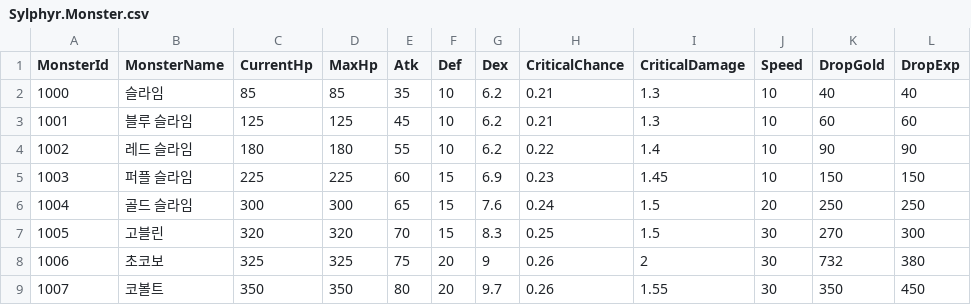
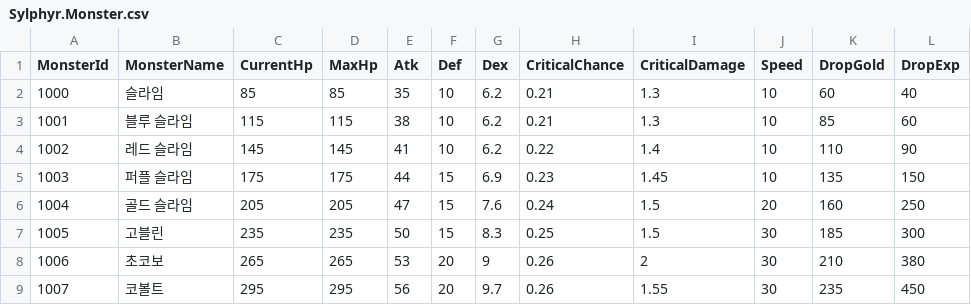
Before and after one commit to bibamung/SpartaChapterTwo, a CSV file: Sylphyr/Sylphyr/Data/CSV/Sylphyr.Monster.csv, drawn as a sheet; only a part is shown; the diff covers the shown part only.

```diff
--- a/Sylphyr/Sylphyr/Data/CSV/Sylphyr.Monster.csv
+++ b/Sylphyr/Sylphyr/Data/CSV/Sylphyr.Monster.csv
@@ -1,9 +1,9 @@
 MonsterId,MonsterName,CurrentHp,MaxHp,Atk,Def,Dex,CriticalChance,CriticalDamage,Speed,DropGold,DropExp
-1000,슬라임,85,85,35,10,6.2,0.21,1.3,10,40,40
-1001,블루 슬라임,125,125,45,10,6.2,0.21,1.3,10,60,60
-1002,레드 슬라임,180,180,55,10,6.2,0.22,1.4,10,90,90
-1003,퍼플 슬라임,225,225,60,15,6.9,0.23,1.45,10,150,150
-1004,골드 슬라임,300,300,65,15,7.6,0.24,1.5,20,250,250
-1005,고블린,320,320,70,15,8.3,0.25,1.5,30,270,300
-1006,초코보,325,325,75,20,9,0.26,2,30,732,380
-1007,코볼트,350,350,80,20,9.7,0.26,1.55,30,350,450
+1000,슬라임,85,85,35,10,6.2,0.21,1.3,10,60,40
+1001,블루 슬라임,115,115,38,10,6.2,0.21,1.3,10,85,60
+1002,레드 슬라임,145,145,41,10,6.2,0.22,1.4,10,110,90
+1003,퍼플 슬라임,175,175,44,15,6.9,0.23,1.45,10,135,150
+1004,골드 슬라임,205,205,47,15,7.6,0.24,1.5,20,160,250
+1005,고블린,235,235,50,15,8.3,0.25,1.5,30,185,300
+1006,초코보,265,265,53,20,9,0.26,2,30,210,380
+1007,코볼트,295,295,56,20,9.7,0.26,1.55,30,235,450
```
Also changed, not shown: 44 edited cells elsewhere in this file.
